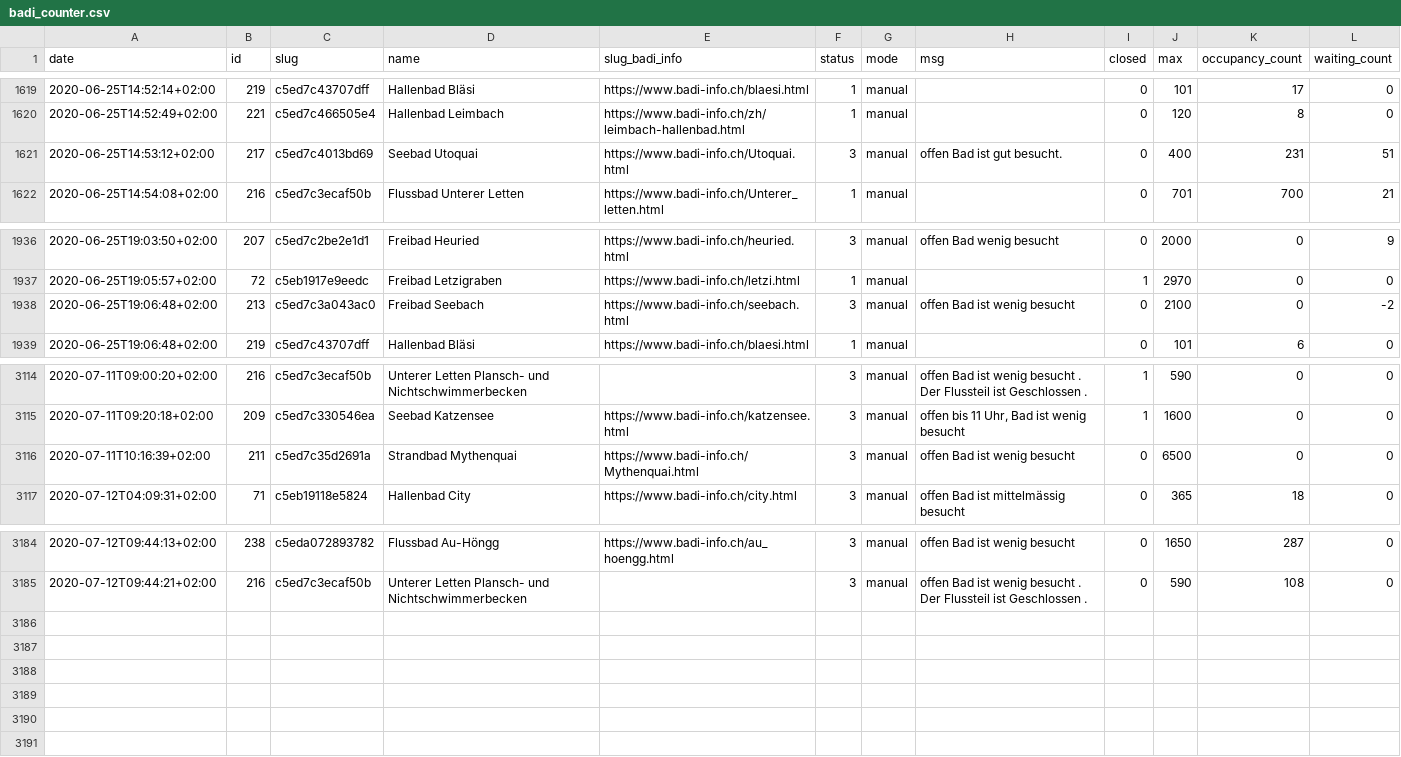
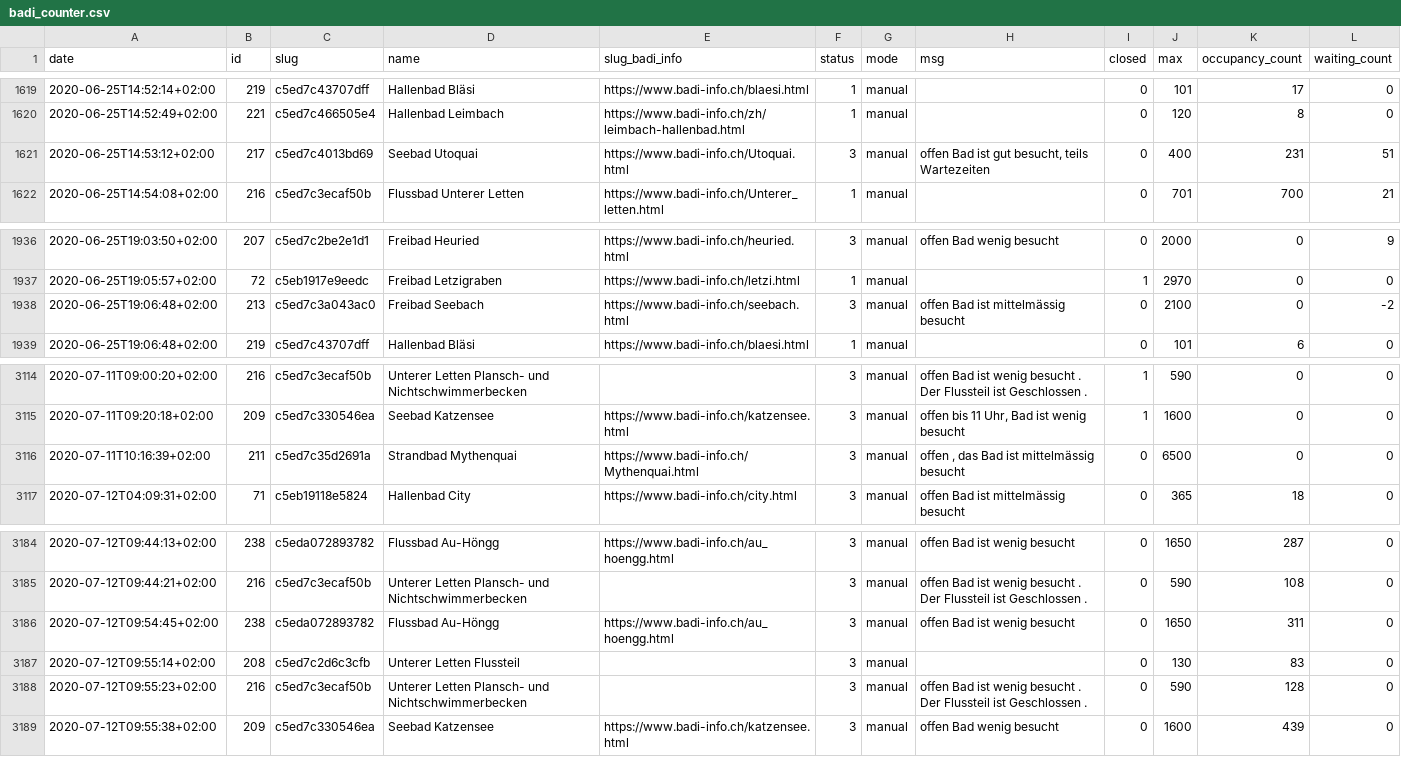
Before and after one commit to opendatazurich/opendatazurich.github.io, a CSV file: automation/badi-counter/badi_counter.csv, drawn as a sheet; only a part is shown, gaps mark what is left out.

Commit message:
Update badi_counter.csv with latest data

```diff
--- a/automation/badi-counter/badi_counter.csv
+++ b/automation/badi-counter/badi_counter.csv
@@ -1620,3 +1620,3 @@ date,id,slug,name,slug_badi_info,status,mode,msg,closed,max,occupancy_count,wait
 2020-06-25T14:52:49+02:00,221,c5ed7c466505e4,"Hallenbad Leimbach",https://www.badi-info.ch/zh/leimbach-hallenbad.html,1,manual,"",0,120,8,0
-2020-06-25T14:53:12+02:00,217,c5ed7c4013bd69,"Seebad Utoquai",https://www.badi-info.ch/Utoquai.html,3,manual,"offen Bad ist gut besucht.",0,400,231,51
+2020-06-25T14:53:12+02:00,217,c5ed7c4013bd69,"Seebad Utoquai",https://www.badi-info.ch/Utoquai.html,3,manual,"offen Bad ist gut besucht, teils Wartezeiten",0,400,231,51
 2020-06-25T14:54:08+02:00,216,c5ed7c3ecaf50b,"Flussbad Unterer Letten",https://www.badi-info.ch/Unterer_letten.html,1,manual,"",0,701,700,21
@@ -1937,3 +1937,3 @@ date,id,slug,name,slug_badi_info,status,mode,msg,closed,max,occupancy_count,wait
 2020-06-25T19:05:57+02:00,72,c5eb1917e9eedc,"Freibad Letzigraben",https://www.badi-info.ch/letzi.html,1,manual,"",1,2970,0,0
-2020-06-25T19:06:48+02:00,213,c5ed7c3a043ac0,"Freibad Seebach",https://www.badi-info.ch/seebach.html,3,manual,"offen Bad ist wenig besucht",0,2100,0,-2
+2020-06-25T19:06:48+02:00,213,c5ed7c3a043ac0,"Freibad Seebach",https://www.badi-info.ch/seebach.html,3,manual,"offen Bad ist mittelmässig besucht",0,2100,0,-2
 2020-06-25T19:06:48+02:00,219,c5ed7c43707dff,"Hallenbad Bläsi",https://www.badi-info.ch/blaesi.html,1,manual,"",0,101,6,0
@@ -3115,3 +3115,3 @@ date,id,slug,name,slug_badi_info,status,mode,msg,closed,max,occupancy_count,wait
 2020-07-11T09:20:18+02:00,209,c5ed7c330546ea,"Seebad Katzensee",https://www.badi-info.ch/katzensee.html,3,manual,"offen bis 11 Uhr, Bad ist wenig besucht",1,1600,0,0
-2020-07-11T10:16:39+02:00,211,c5ed7c35d2691a,"Strandbad Mythenquai",https://www.badi-info.ch/Mythenquai.html,3,manual,"offen Bad ist wenig besucht",0,6500,0,0
+2020-07-11T10:16:39+02:00,211,c5ed7c35d2691a,"Strandbad Mythenquai",https://www.badi-info.ch/Mythenquai.html,3,manual,"offen , das Bad ist mittelmässig besucht",0,6500,0,0
 2020-07-12T04:09:31+02:00,71,c5eb19118e5824,"Hallenbad City",https://www.badi-info.ch/city.html,3,manual,"offen Bad ist mittelmässig besucht",0,365,18,0
@@ -3185 +3185,5 @@ date,id,slug,name,slug_badi_info,status,mode,msg,closed,max,occupancy_count,wait
 2020-07-12T09:44:21+02:00,216,c5ed7c3ecaf50b,"Unterer Letten Plansch- und Nichtschwimmerbecken","",3,manual,"offen Bad ist wenig besucht . Der Flussteil ist Geschlossen .",0,590,108,0
+2020-07-12T09:54:45+02:00,238,c5eda072893782,"Flussbad Au-Höngg",https://www.badi-info.ch/au_hoengg.html,3,manual,"offen Bad ist wenig besucht",0,1650,311,0
+2020-07-12T09:55:14+02:00,208,c5ed7c2d6c3cfb,"Unterer Letten Flussteil","",3,manual,"",0,130,83,0
+2020-07-12T09:55:23+02:00,216,c5ed7c3ecaf50b,"Unterer Letten Plansch- und Nichtschwimmerbecken","",3,manual,"offen Bad ist wenig besucht . Der Flussteil ist Geschlossen .",0,590,128,0
+2020-07-12T09:55:38+02:00,209,c5ed7c330546ea,"Seebad Katzensee",https://www.badi-info.ch/katzensee.html,3,manual,"offen Bad wenig besucht",0,1600,439,0
```
